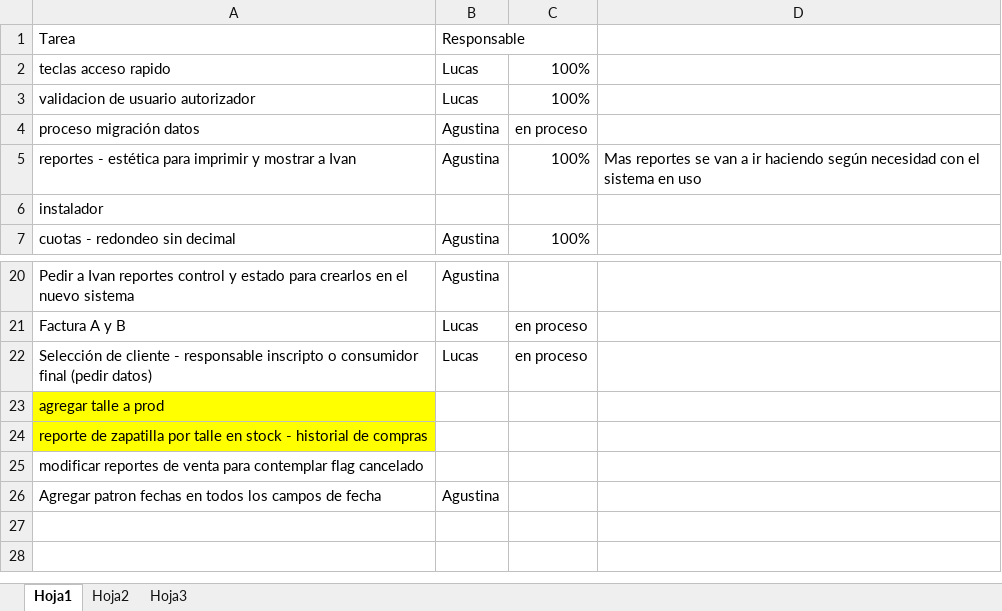
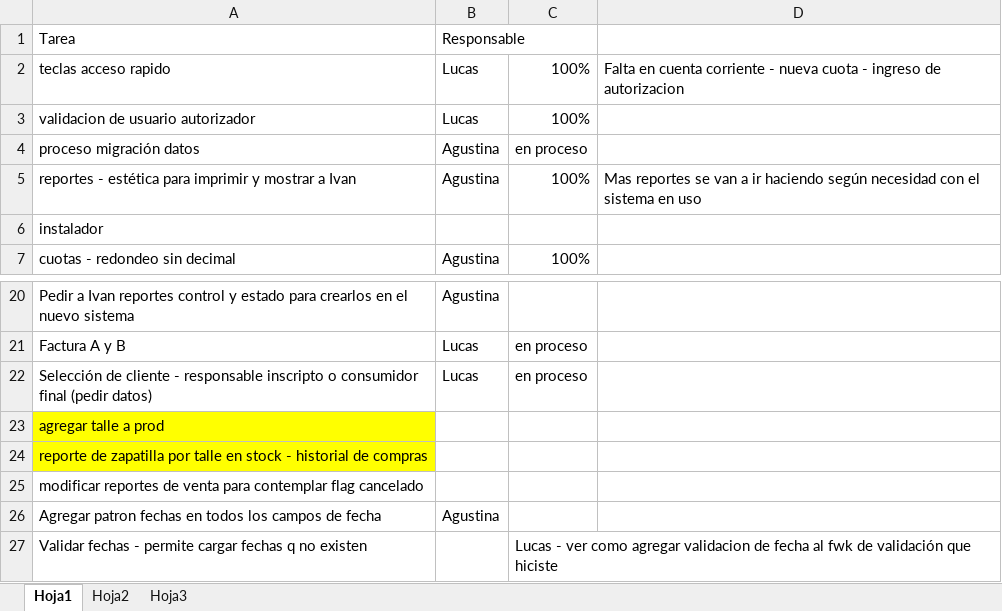
Before and after one commit to darios251/mitnick, an Excel workbook: mitnick.xlsx, sheet Hoja1, drawn as a sheet; only a part is shown, gaps mark what is left out; values as stored, in another font and other column widths than the file's, no borders; the diff names each change by its address in the sheet, - before the commit and + after, or states it on an @@ line.

Commit message:
Cambios en tipos de dato fecha

```diff
--- a/mitnick.xlsx (sheet Hoja1)
+++ b/mitnick.xlsx (sheet Hoja1)
-D2: (empty)
+D2: Falta en cuenta corriente - nueva cuota - ingreso de autorizacion
+row 27: Validar fechas - permite cargar fechas q no existen |  | Lucas - ver como agregar validacion de fecha al fwk de validación que hiciste
```
Also changed, not shown: 11 other files.
